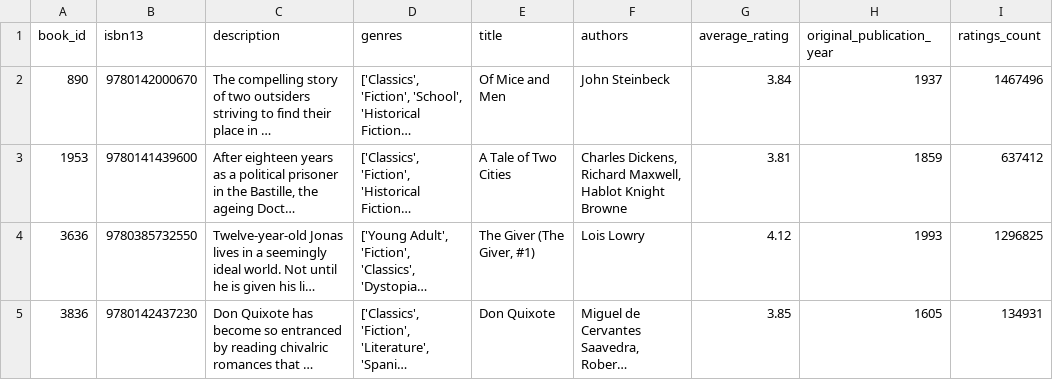
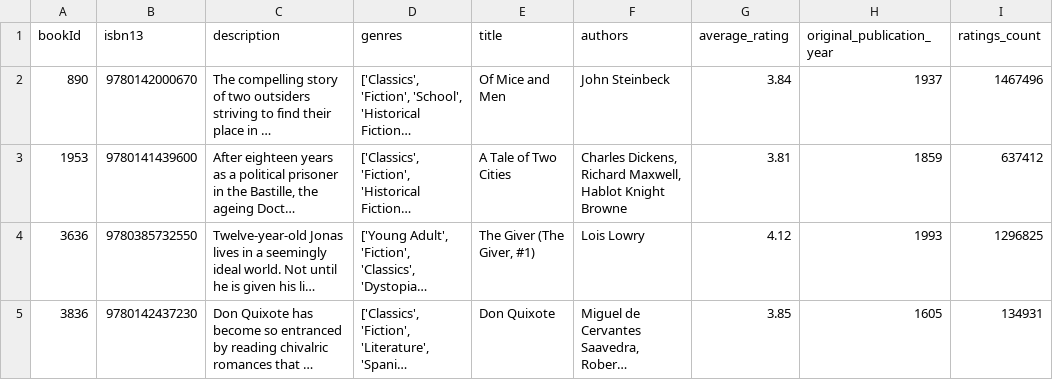
Before and after one commit to mariahj990/final_project_database, a CSV file: final_project_database/datasource_csvs/books.csv, drawn as a sheet; only a part is shown; long unchanged cells end in …; the diff names each change by its address in the sheet, - before the commit and + after, or states it on an @@ line.

```diff
--- a/final_project_database/datasource_csvs/books.csv
+++ b/final_project_database/datasource_csvs/books.csv
-A1: book_id
+A1: bookId
```
Also changed, not shown: final_project_database/datasource_csvs/ratings.csv, final_project_database/datasource_csvs/users.csv.
